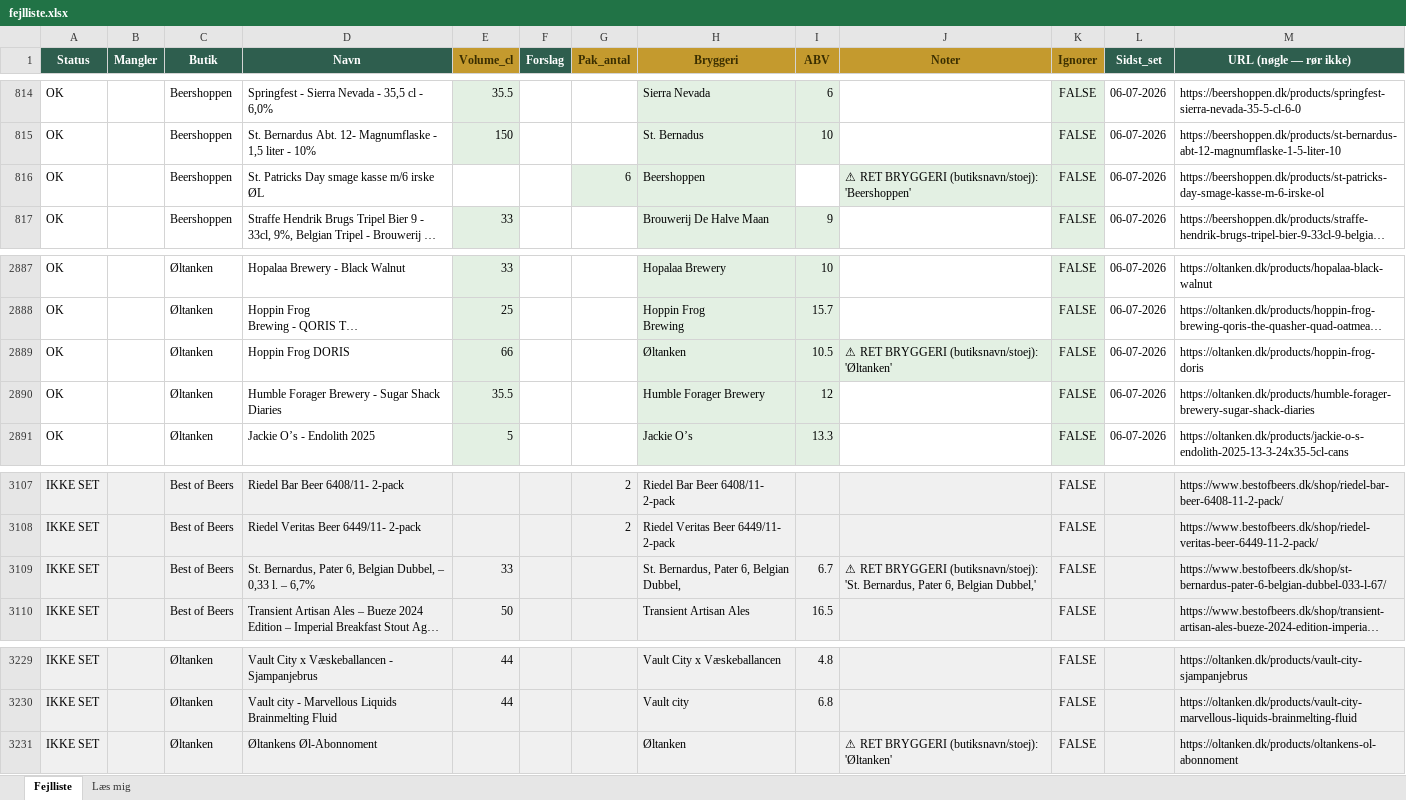
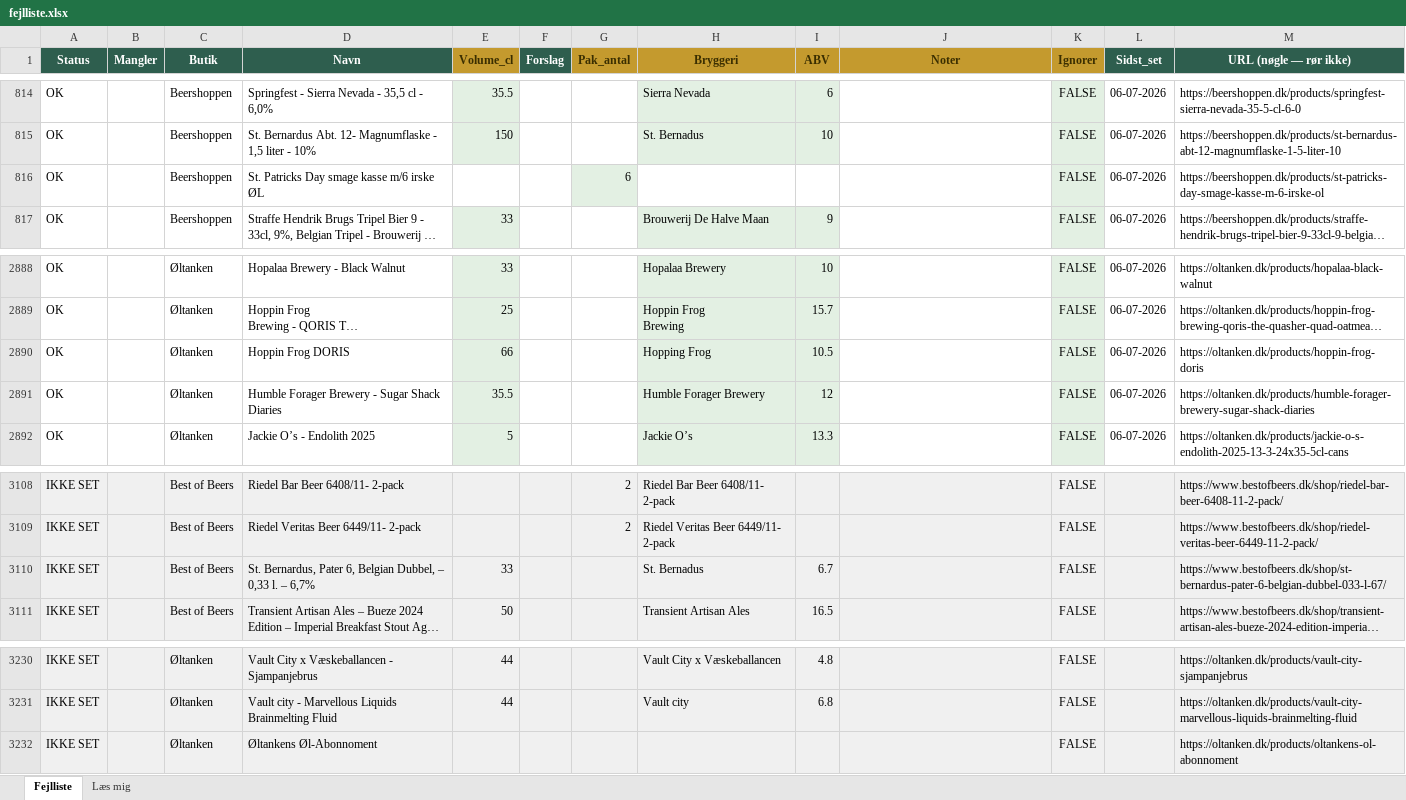
Before and after one commit to rasmus0705-star/beer-sniffer, an Excel workbook: fejlliste.xlsx, sheet Fejlliste, drawn as a sheet; only a part is shown, gaps mark what is left out; long unchanged cells end in …; values as stored, in another font and other column widths than the file's, no borders; addresses are those after the commit; the diff covers the shown part only; the diff names each change by its address in the sheet, - before the commit and + after, or states it on an @@ line.

```diff
--- a/fejlliste.xlsx (sheet Fejlliste)
+++ b/fejlliste.xlsx (sheet Fejlliste)
-H816 (Bryggeri): Beershoppen
+H816 (Bryggeri): (empty)
-H816 fill: #E3F0E3
+H816 fill: none
-J816 (Noter): ⚠ RET BRYGGERI (butiksnavn/stoej): 'Beershoppen'
+J816 (Noter): (empty)
-J816 fill: #E3F0E3
+J816 fill: none
-H2890 (Bryggeri): Øltanken
+H2890 (Bryggeri): Hopping Frog
-J2890 (Noter): ⚠ RET BRYGGERI (butiksnavn/stoej): 'Øltanken'
+J2890 (Noter): (empty)
-J2890 fill: #E3F0E3
+J2890 fill: none
-H3110 (Bryggeri): St. Bernardus, Pater 6, Belgian Dubbel,
+H3110 (Bryggeri): St. Bernadus
-J3110 (Noter): ⚠ RET BRYGGERI (butiksnavn/stoej): 'St. Bernardus, Pater 6, Belgian Dubbel,'
+J3110 (Noter): (empty)
-H3232 (Bryggeri): Øltanken
+H3232 (Bryggeri): (empty)
-J3232 (Noter): ⚠ RET BRYGGERI (butiksnavn/stoej): 'Øltanken'
+J3232 (Noter): (empty)
```
Also changed, not shown: 1 added row, 54 edited cells and cell formats elsewhere in this sheet, 1 other file.
